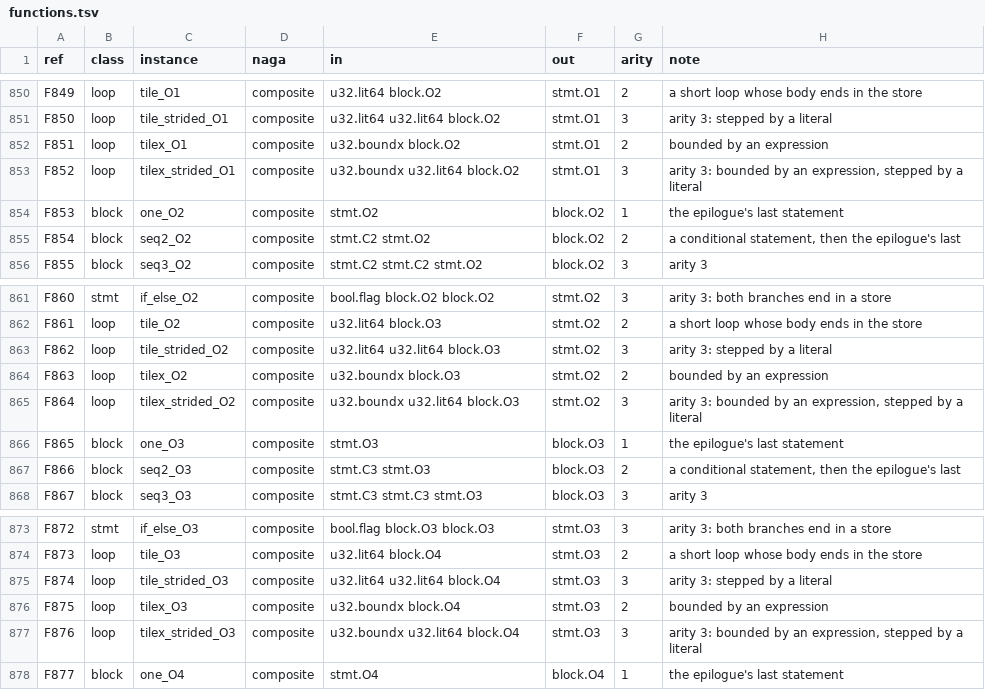
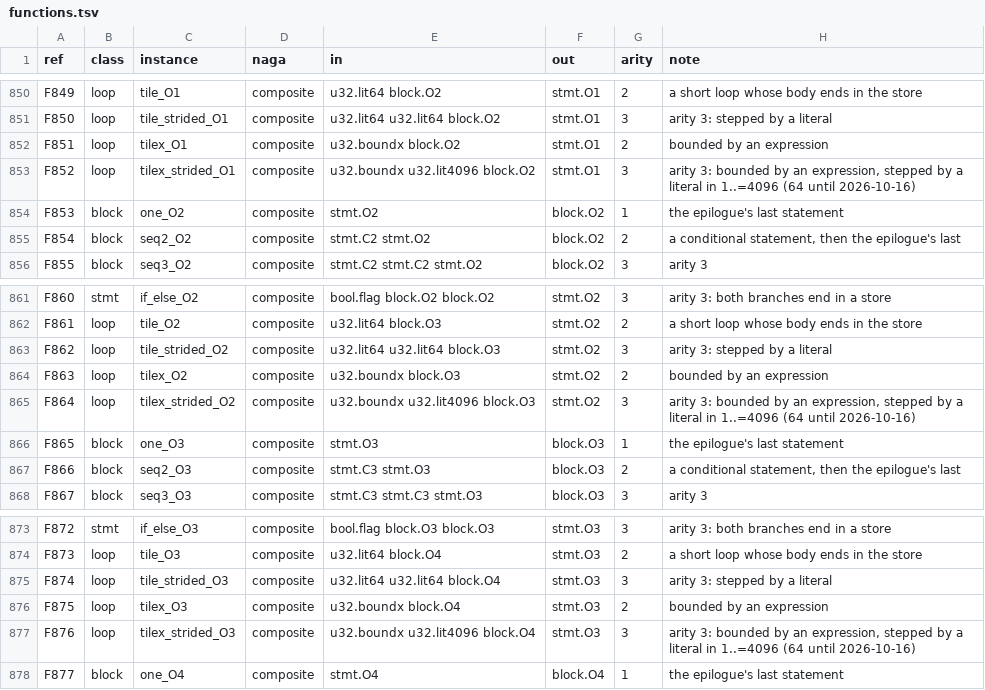
Before and after one commit to Gamakon/fuller, a TSV file: kingdoms/safewgsl/functions.tsv, drawn as a sheet; only a part is shown, gaps mark what is left out; the diff covers the shown part only.

Commit message:
feat(wgsl): expression-bounded strided tile loops step up to 4,096. tilex_strided_* take u32.lit4096 for the step (64 before; the items loops widened so on 2026-10-11); a literal bound of at most 64 stepped wider reads as the expression-bounded loop, in the uniform or uncapped bound form an expression bound takes; the canonical spelling keeps a wide-stepped loop expression-bounded and still folds a step of 1 at either literal width. Measured on the 1,798 distinct Sonnet kernels saved under logs/HGP/001: the safe reader accepts 1,519 (1,471 before), none refused for its stride (62 before). The kingdom's CPU tests pass (121), the random read-back holds 1,000 of 1,000 and its AST ratchet at 54; clippy clean

```diff
--- a/kingdoms/safewgsl/functions.tsv
+++ b/kingdoms/safewgsl/functions.tsv
@@ -852,3 +852,3 @@ F850	loop	tile_strided_O1	composite	u32.lit64 u32.lit64 block.O2	stmt.O1	3	arity
 F851	loop	tilex_O1	composite	u32.boundx block.O2	stmt.O1	2	bounded by an expression
-F852	loop	tilex_strided_O1	composite	u32.boundx u32.lit64 block.O2	stmt.O1	3	arity 3: bounded by an expression, stepped by a literal
+F852	loop	tilex_strided_O1	composite	u32.boundx u32.lit4096 block.O2	stmt.O1	3	arity 3: bounded by an expression, stepped by a literal in 1..=4096 (64 until 2026-10-16)
 F853	block	one_O2	composite	stmt.O2	block.O2	1	the epilogue's last statement
@@ -864,3 +864,3 @@ F862	loop	tile_strided_O2	composite	u32.lit64 u32.lit64 block.O3	stmt.O2	3	arity
 F863	loop	tilex_O2	composite	u32.boundx block.O3	stmt.O2	2	bounded by an expression
-F864	loop	tilex_strided_O2	composite	u32.boundx u32.lit64 block.O3	stmt.O2	3	arity 3: bounded by an expression, stepped by a literal
+F864	loop	tilex_strided_O2	composite	u32.boundx u32.lit4096 block.O3	stmt.O2	3	arity 3: bounded by an expression, stepped by a literal in 1..=4096 (64 until 2026-10-16)
 F865	block	one_O3	composite	stmt.O3	block.O3	1	the epilogue's last statement
@@ -876,3 +876,3 @@ F874	loop	tile_strided_O3	composite	u32.lit64 u32.lit64 block.O4	stmt.O3	3	arity
 F875	loop	tilex_O3	composite	u32.boundx block.O4	stmt.O3	2	bounded by an expression
-F876	loop	tilex_strided_O3	composite	u32.boundx u32.lit64 block.O4	stmt.O3	3	arity 3: bounded by an expression, stepped by a literal
+F876	loop	tilex_strided_O3	composite	u32.boundx u32.lit4096 block.O4	stmt.O3	3	arity 3: bounded by an expression, stepped by a literal in 1..=4096 (64 until 2026-10-16)
 F877	block	one_O4	composite	stmt.O4	block.O4	1	the epilogue's last statement
```
Also changed, not shown: 22 edited cells elsewhere in this file, 5 other files.
